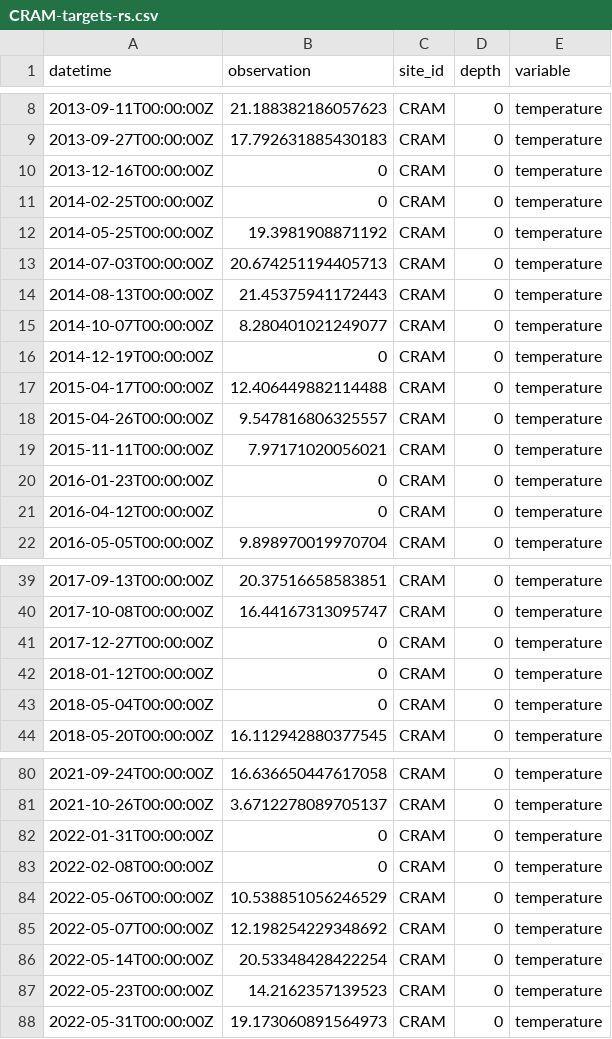
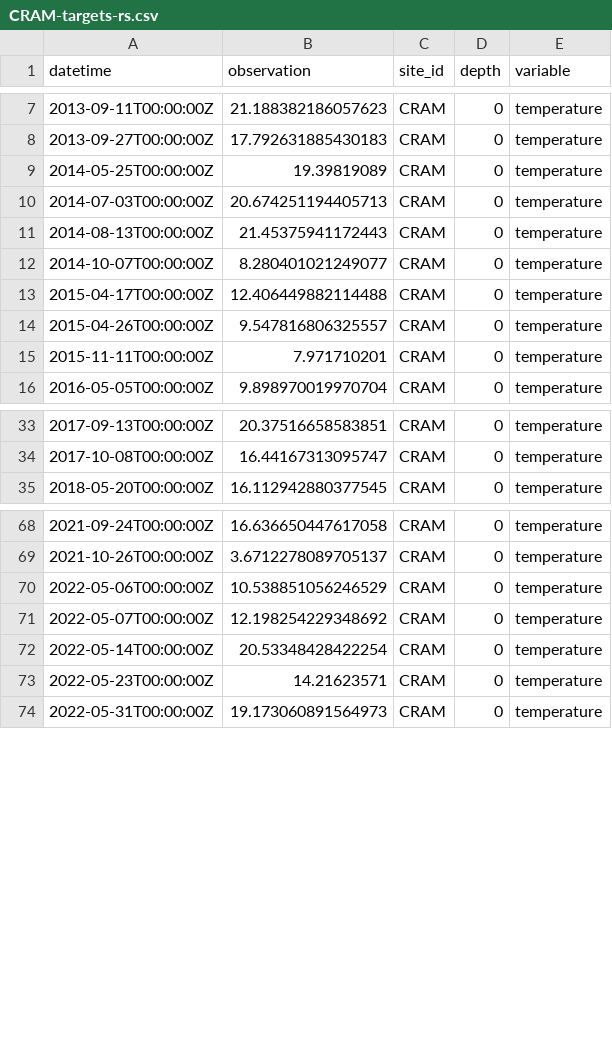
Before and after one commit to mollystroud/NEON-rs-thermal, a CSV file: targets/CRAM/CRAM-targets-rs.csv, drawn as a sheet; only a part is shown, gaps mark what is left out; the diff covers the shown part only.

Commit message:
rs targets files

```diff
--- a/targets/CRAM/CRAM-targets-rs.csv
+++ b/targets/CRAM/CRAM-targets-rs.csv
@@ -9,5 +8,3 @@ datetime,observation,site_id,depth,variable
 2013-09-27T00:00:00Z,17.792631885430183,CRAM,0,temperature
-2013-12-16T00:00:00Z,0,CRAM,0,temperature
-2014-02-25T00:00:00Z,0,CRAM,0,temperature
-2014-05-25T00:00:00Z,19.3981908871192,CRAM,0,temperature
+2014-05-25T00:00:00Z,19.39819089,CRAM,0,temperature
 2014-07-03T00:00:00Z,20.674251194405713,CRAM,0,temperature
@@ -15,8 +12,5 @@ datetime,observation,site_id,depth,variable
 2014-10-07T00:00:00Z,8.280401021249077,CRAM,0,temperature
-2014-12-19T00:00:00Z,0,CRAM,0,temperature
 2015-04-17T00:00:00Z,12.406449882114488,CRAM,0,temperature
 2015-04-26T00:00:00Z,9.547816806325557,CRAM,0,temperature
-2015-11-11T00:00:00Z,7.97171020056021,CRAM,0,temperature
-2016-01-23T00:00:00Z,0,CRAM,0,temperature
-2016-04-12T00:00:00Z,0,CRAM,0,temperature
+2015-11-11T00:00:00Z,7.971710201,CRAM,0,temperature
 2016-05-05T00:00:00Z,9.898970019970704,CRAM,0,temperature
@@ -40,5 +34,2 @@ datetime,observation,site_id,depth,variable
 2017-10-08T00:00:00Z,16.44167313095747,CRAM,0,temperature
-2017-12-27T00:00:00Z,0,CRAM,0,temperature
-2018-01-12T00:00:00Z,0,CRAM,0,temperature
-2018-05-04T00:00:00Z,0,CRAM,0,temperature
 2018-05-20T00:00:00Z,16.112942880377545,CRAM,0,temperature
@@ -81,4 +69,2 @@ datetime,observation,site_id,depth,variable
 2021-10-26T00:00:00Z,3.6712278089705137,CRAM,0,temperature
-2022-01-31T00:00:00Z,0,CRAM,0,temperature
-2022-02-08T00:00:00Z,0,CRAM,0,temperature
 2022-05-06T00:00:00Z,10.538851056246529,CRAM,0,temperature
@@ -86,3 +72,3 @@ datetime,observation,site_id,depth,variable
 2022-05-14T00:00:00Z,20.53348428422254,CRAM,0,temperature
-2022-05-23T00:00:00Z,14.2162357139523,CRAM,0,temperature
+2022-05-23T00:00:00Z,14.21623571,CRAM,0,temperature
 2022-05-31T00:00:00Z,19.173060891564973,CRAM,0,temperature
```
Also changed, not shown: 10 removed rows and 5 edited cells elsewhere in this file, targets/LIRO/LIRO-targets-rs.csv, targets/PRPO/PRPO-targets-rs.csv, 6 other files.
